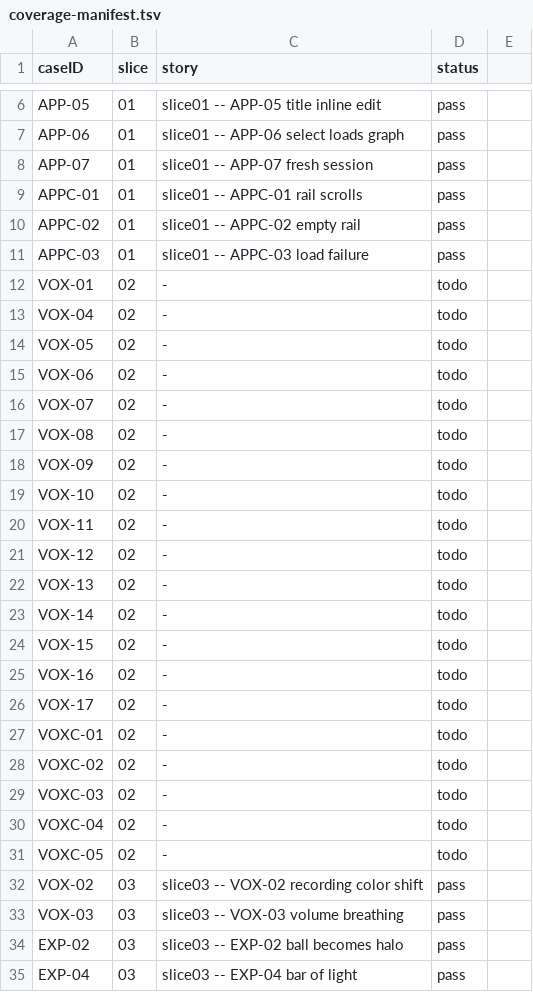
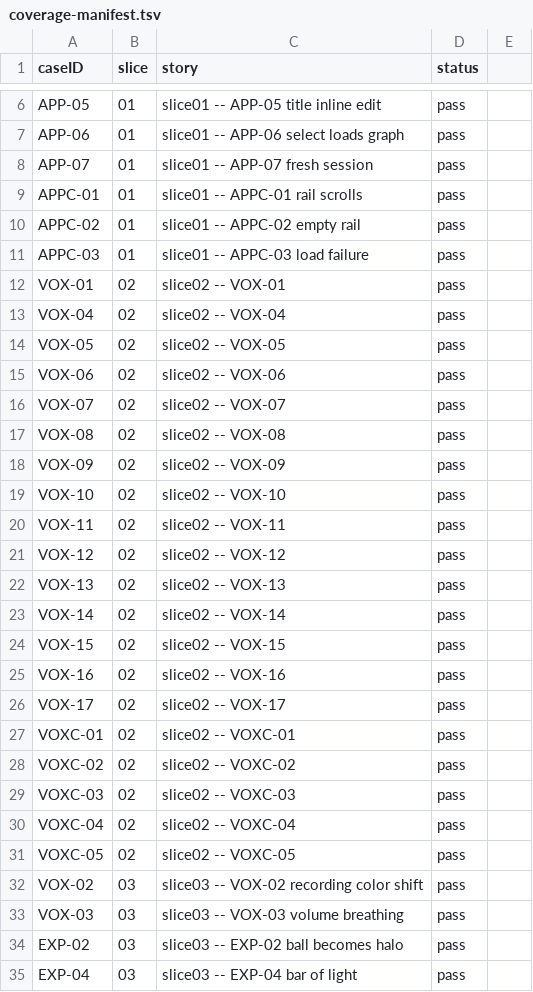
Before and after one commit to penwoodj/whitt, a TSV file: docs/feature-requirements/validation/coverage-manifest.tsv, drawn as a sheet; only a part is shown, gaps mark what is left out.

```diff
--- a/docs/feature-requirements/validation/coverage-manifest.tsv
+++ b/docs/feature-requirements/validation/coverage-manifest.tsv
@@ -11,22 +11,22 @@ APPC-02	01	slice01 -- APPC-02 empty rail	pass
 APPC-03	01	slice01 -- APPC-03 load failure	pass
-VOX-01	02	-	todo
-VOX-04	02	-	todo
-VOX-05	02	-	todo
-VOX-06	02	-	todo
-VOX-07	02	-	todo
-VOX-08	02	-	todo
-VOX-09	02	-	todo
-VOX-10	02	-	todo
-VOX-11	02	-	todo
-VOX-12	02	-	todo
-VOX-13	02	-	todo
-VOX-14	02	-	todo
-VOX-15	02	-	todo
-VOX-16	02	-	todo
-VOX-17	02	-	todo
-VOXC-01	02	-	todo
-VOXC-02	02	-	todo
-VOXC-03	02	-	todo
-VOXC-04	02	-	todo
-VOXC-05	02	-	todo
+VOX-01	02	slice02 -- VOX-01	pass
+VOX-04	02	slice02 -- VOX-04	pass
+VOX-05	02	slice02 -- VOX-05	pass
+VOX-06	02	slice02 -- VOX-06	pass
+VOX-07	02	slice02 -- VOX-07	pass
+VOX-08	02	slice02 -- VOX-08	pass
+VOX-09	02	slice02 -- VOX-09	pass
+VOX-10	02	slice02 -- VOX-10	pass
+VOX-11	02	slice02 -- VOX-11	pass
+VOX-12	02	slice02 -- VOX-12	pass
+VOX-13	02	slice02 -- VOX-13	pass
+VOX-14	02	slice02 -- VOX-14	pass
+VOX-15	02	slice02 -- VOX-15	pass
+VOX-16	02	slice02 -- VOX-16	pass
+VOX-17	02	slice02 -- VOX-17	pass
+VOXC-01	02	slice02 -- VOXC-01	pass
+VOXC-02	02	slice02 -- VOXC-02	pass
+VOXC-03	02	slice02 -- VOXC-03	pass
+VOXC-04	02	slice02 -- VOXC-04	pass
+VOXC-05	02	slice02 -- VOXC-05	pass
 VOX-02	03	slice03 -- VOX-02 recording color shift	pass
```
Also changed, not shown: 1 other file.
